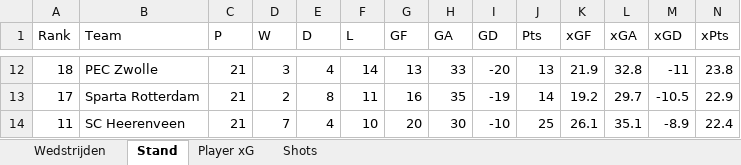
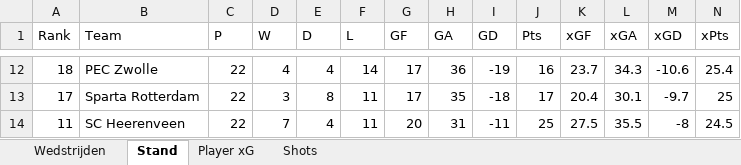
Before and after one commit to RobinKoetsier/xRank, an Excel workbook: Export_TDL_NED_2122.xlsx, sheet Stand, drawn as a sheet; only a part is shown, gaps mark what is left out; values as stored, in another font and other column widths than the file's, no borders; the diff covers the shown part only; the diff names each change by its address in the sheet, - before the commit and + after, or states it on an @@ line.

```diff
--- a/Export_TDL_NED_2122.xlsx (sheet Stand)
+++ b/Export_TDL_NED_2122.xlsx (sheet Stand)
-C12:C14 (P): 21
+C12:C14 (P): 22
-D12 (W): 3
+D12 (W): 4
-G12 (GF): 13
+G12 (GF): 17
-H12 (GA): 33
+H12 (GA): 36
-I12 (GD): -20
+I12 (GD): -19
-J12 (Pts): 13
+J12 (Pts): 16
-K12 (xGF): 21.9
+K12 (xGF): 23.7
-L12 (xGA): 32.8
+L12 (xGA): 34.3
-M12 (xGD): -11
+M12 (xGD): -10.6
-N12 (xPts): 23.8
+N12 (xPts): 25.4
-D13 (W): 2
+D13 (W): 3
-G13 (GF): 16
+G13 (GF): 17
-I13 (GD): -19
+I13 (GD): -18
-J13 (Pts): 14
+J13 (Pts): 17
-K13 (xGF): 19.2
+K13 (xGF): 20.4
-L13 (xGA): 29.7
+L13 (xGA): 30.1
-M13 (xGD): -10.5
+M13 (xGD): -9.7
-N13 (xPts): 22.9
+N13 (xPts): 25
-F14 (L): 10
+F14 (L): 11
-H14 (GA): 30
+H14 (GA): 31
-I14 (GD): -10
+I14 (GD): -11
-K14 (xGF): 26.1
+K14 (xGF): 27.5
-L14 (xGA): 35.1
+L14 (xGA): 35.5
-M14 (xGD): -8.9
+M14 (xGD): -8
-N14 (xPts): 22.4
+N14 (xPts): 24.5
```
Also changed, not shown: 6 added rows, 6 removed rows and 85 edited cells elsewhere in this sheet, sheet Shots, sheet Player xG, sheet Wedstrijden.
